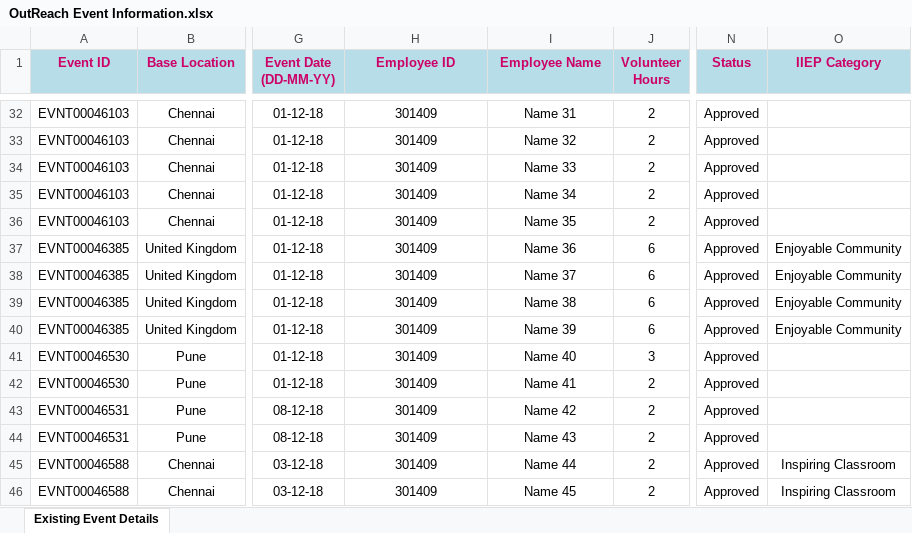
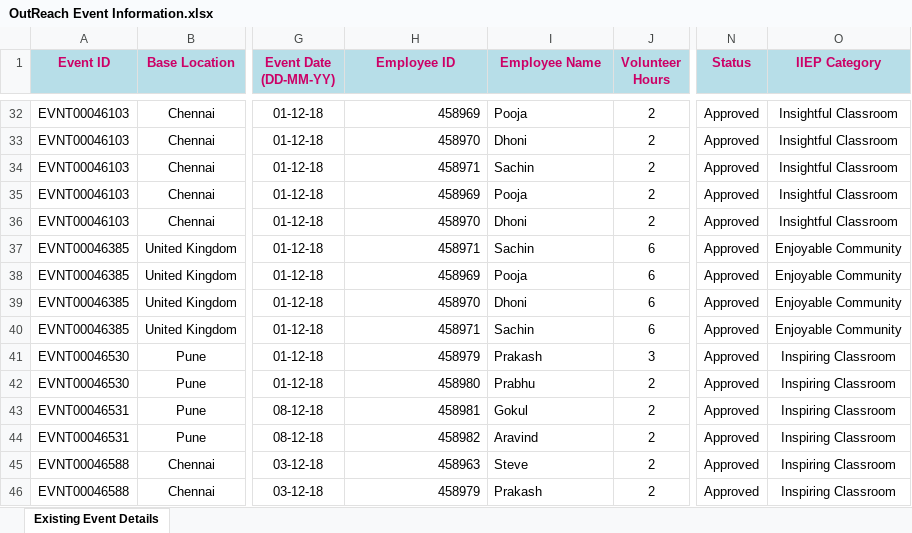
Before and after one commit to pramasamy65/spring, an Excel workbook: 301409-hackathon-backend/OutReach Event Information.xlsx, sheet Existing Event Details, drawn as a sheet; only a part is shown, gaps mark what is left out; values as stored, in another font and other column widths than the file's, no borders; the diff covers the shown part only; the diff names each change by its address in the sheet, - before the commit and + after, or states it on an @@ line.

```diff
--- a/301409-hackathon-backend/OutReach Event Information.xlsx (sheet Existing Event Details)
+++ b/301409-hackathon-backend/OutReach Event Information.xlsx (sheet Existing Event Details)
-H32:H46 alignment: center
+H32:H46 alignment: right
-H32 (Employee ID): 301409
+H32 (Employee ID): 458969
-I32:I46 alignment: center
+I32:I46 alignment: left
-I32 (Employee Name): Name 31
+I32 (Employee Name): Pooja
-O32:O36 (IIEP Category): (empty)
+O32:O36 (IIEP Category): Insightful Classroom
-H33 (Employee ID): 301409
+H33 (Employee ID): 458970
-I33 (Employee Name): Name 32
+I33 (Employee Name): Dhoni
-H34 (Employee ID): 301409
+H34 (Employee ID): 458971
-I34 (Employee Name): Name 33
+I34 (Employee Name): Sachin
-H35 (Employee ID): 301409
+H35 (Employee ID): 458969
-I35 (Employee Name): Name 34
+I35 (Employee Name): Pooja
-H36 (Employee ID): 301409
+H36 (Employee ID): 458970
-I36 (Employee Name): Name 35
+I36 (Employee Name): Dhoni
-H37 (Employee ID): 301409
+H37 (Employee ID): 458971
-I37 (Employee Name): Name 36
+I37 (Employee Name): Sachin
-H38 (Employee ID): 301409
+H38 (Employee ID): 458969
-I38 (Employee Name): Name 37
+I38 (Employee Name): Pooja
-H39 (Employee ID): 301409
+H39 (Employee ID): 458970
-I39 (Employee Name): Name 38
+I39 (Employee Name): Dhoni
-H40 (Employee ID): 301409
+H40 (Employee ID): 458971
-I40 (Employee Name): Name 39
+I40 (Employee Name): Sachin
-H41 (Employee ID): 301409
+H41 (Employee ID): 458979
-I41 (Employee Name): Name 40
+I41 (Employee Name): Prakash
-O41:O44 (IIEP Category): (empty)
+O41:O44 (IIEP Category): Inspiring Classroom
-H42 (Employee ID): 301409
+H42 (Employee ID): 458980
-I42 (Employee Name): Name 41
+I42 (Employee Name): Prabhu
-H43 (Employee ID): 301409
+H43 (Employee ID): 458981
-I43 (Employee Name): Name 42
+I43 (Employee Name): Gokul
-H44 (Employee ID): 301409
+H44 (Employee ID): 458982
-I44 (Employee Name): Name 43
+I44 (Employee Name): Aravind
-H45 (Employee ID): 301409
+H45 (Employee ID): 458963
-I45 (Employee Name): Name 44
+I45 (Employee Name): Steve
-H46 (Employee ID): 301409
+H46 (Employee ID): 458979
-I46 (Employee Name): Name 45
+I46 (Employee Name): Prakash
```
Also changed, not shown: 112 edited cells and cell formats elsewhere in this sheet, 301409-hackathon-backend/Associate Details.xlsx, 301409-hackathon-backend/Outreach Events Summary.xlsx.
